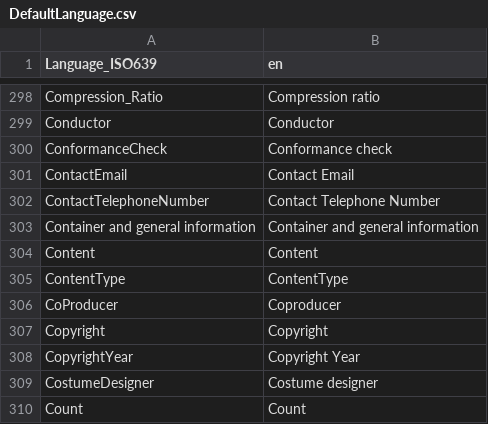
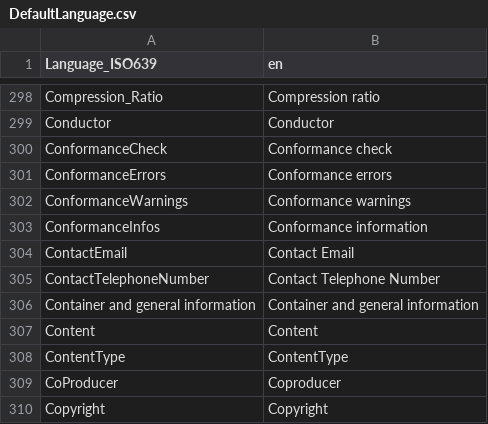
Before and after one commit to MediaArea/MediaInfoLib, a CSV file: Source/Resource/Text/Language/DefaultLanguage.csv, drawn as a sheet; only a part is shown, gaps mark what is left out; the shorter side is filled out with more unchanged rows.

Commit message:
+ Errors & ConformanceChecks replaced by ConformanceErrors

```diff
--- a/Source/Resource/Text/Language/DefaultLanguage.csv
+++ b/Source/Resource/Text/Language/DefaultLanguage.csv
@@ -300,2 +300,5 @@ Conductor;Conductor
 ConformanceCheck;Conformance check
+ConformanceErrors;Conformance errors
+ConformanceWarnings;Conformance warnings
+ConformanceInfos;Conformance information
 ContactEmail;Contact Email
```
Also changed, not shown: Source/Resource/Text/MediaInfo/Summary.csv, 10 other files.
